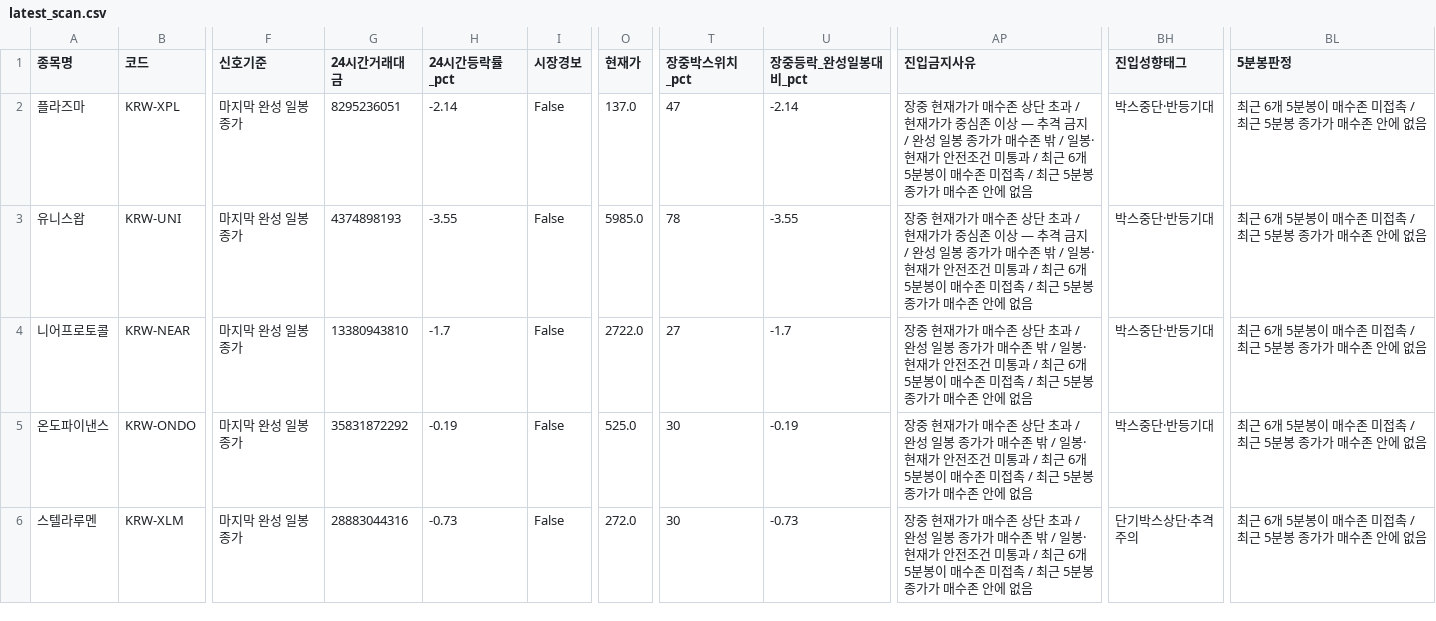
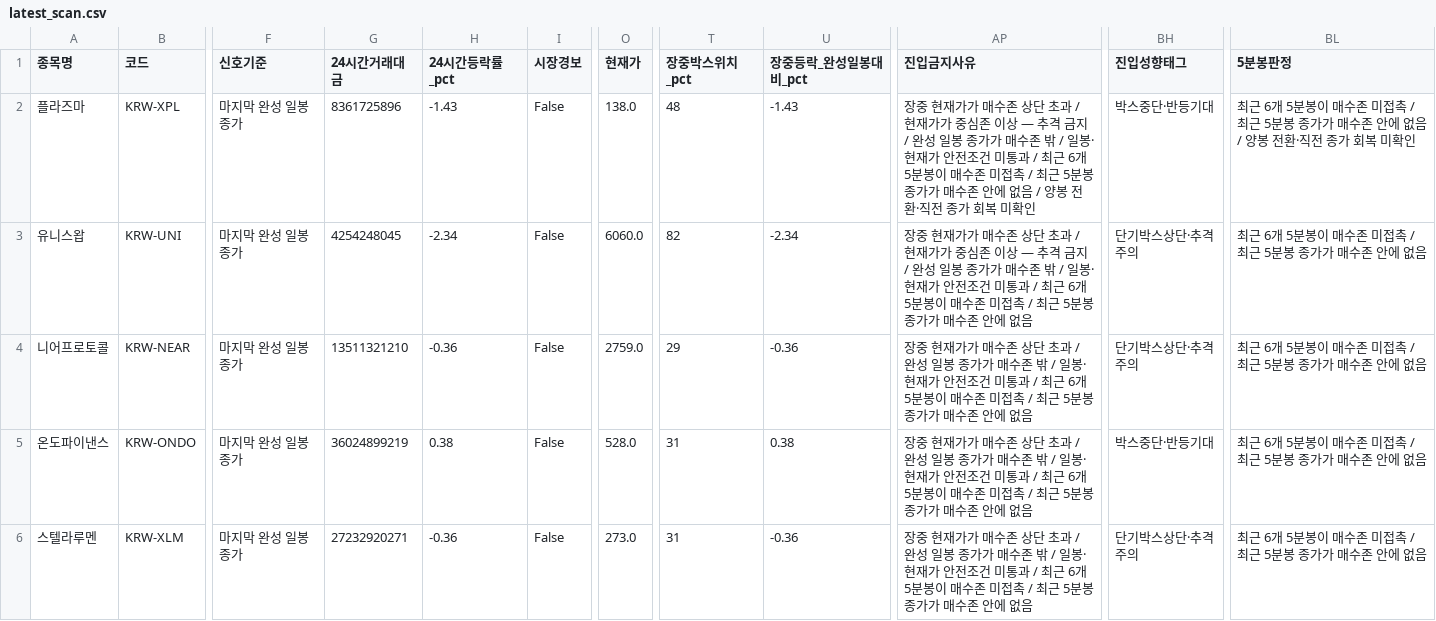
Before and after one commit to anna0205ms-stack/today-coin-explorer, a CSV file: outputs/latest_scan.csv, drawn as a sheet; only a part is shown, gaps mark what is left out; the diff names each change by its address in the sheet, - before the commit and + after, or states it on an @@ line.

```diff
--- a/outputs/latest_scan.csv
+++ b/outputs/latest_scan.csv
-G2 (24시간거래대금): 8295236051
+G2 (24시간거래대금): 8361725896
-H2 (24시간등락률_pct): -2.14
+H2 (24시간등락률_pct): -1.43
-O2 (현재가): 137.0
+O2 (현재가): 138.0
-T2 (장중박스위치_pct): 47
+T2 (장중박스위치_pct): 48
-U2 (장중등락_완성일봉대비_pct): -2.14
+U2 (장중등락_완성일봉대비_pct): -1.43
-AP2 (진입금지사유): …에 없음
+AP2 (진입금지사유): …에 없음 / 양봉 전환·직전 종가 회복 미확인
-BL2 (5분봉판정): …에 없음
+BL2 (5분봉판정): …에 없음 / 양봉 전환·직전 종가 회복 미확인
-G3 (24시간거래대금): 4374898193
+G3 (24시간거래대금): 4254248045
-H3 (24시간등락률_pct): -3.55
+H3 (24시간등락률_pct): -2.34
-O3 (현재가): 5985.0
+O3 (현재가): 6060.0
-T3 (장중박스위치_pct): 78
+T3 (장중박스위치_pct): 82
-U3 (장중등락_완성일봉대비_pct): -3.55
+U3 (장중등락_완성일봉대비_pct): -2.34
-BH3:BH4 (진입성향태그): 박스중단·반등기대
+BH3:BH4 (진입성향태그): 단기박스상단·추격주의
-G4 (24시간거래대금): 13380943810
+G4 (24시간거래대금): 13511321210
-H4 (24시간등락률_pct): -1.7
+H4 (24시간등락률_pct): -0.36
-O4 (현재가): 2722.0
+O4 (현재가): 2759.0
-T4 (장중박스위치_pct): 27
+T4 (장중박스위치_pct): 29
-U4 (장중등락_완성일봉대비_pct): -1.7
+U4 (장중등락_완성일봉대비_pct): -0.36
-G5 (24시간거래대금): 35831872292
+G5 (24시간거래대금): 36024899219
-H5 (24시간등락률_pct): -0.19
+H5 (24시간등락률_pct): 0.38
-O5 (현재가): 525.0
+O5 (현재가): 528.0
-T5:T6 (장중박스위치_pct): 30
+T5:T6 (장중박스위치_pct): 31
-U5 (장중등락_완성일봉대비_pct): -0.19
+U5 (장중등락_완성일봉대비_pct): 0.38
-G6 (24시간거래대금): 28883044316
+G6 (24시간거래대금): 27232920271
-H6 (24시간등락률_pct): -0.73
+H6 (24시간등락률_pct): -0.36
-O6 (현재가): 272.0
+O6 (현재가): 273.0
-U6 (장중등락_완성일봉대비_pct): -0.73
+U6 (장중등락_완성일봉대비_pct): -0.36
```
Also changed, not shown: outputs/pre_breakout_reclaim.csv, outputs/technical_rebound.csv, 36 other files.
